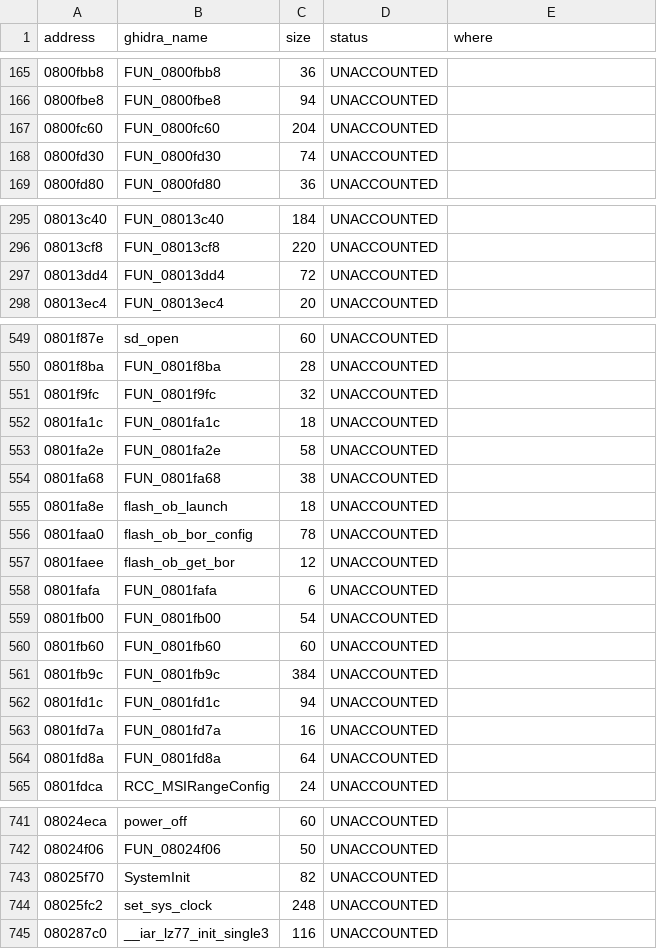
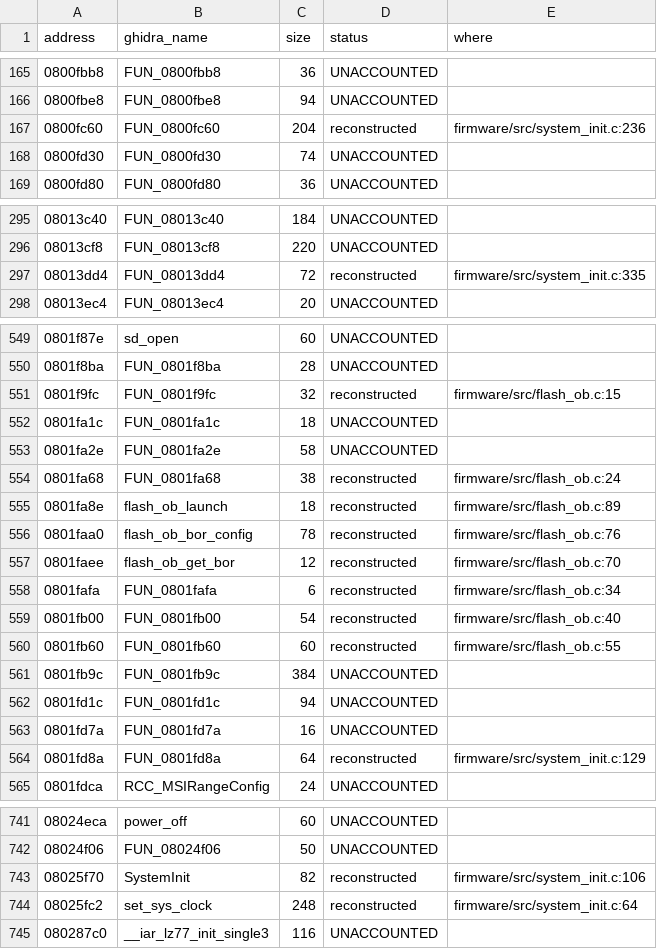
Before and after one commit to EEVblog/121GW-Multimeter-Firmware-RE, a CSV file: docs/coverage_app.csv, drawn as a sheet; only a part is shown, gaps mark what is left out; the diff covers the shown part only.

```diff
--- a/docs/coverage_app.csv
+++ b/docs/coverage_app.csv
@@ -166,3 +166,3 @@ address,ghidra_name,size,status,where
 0800fbe8,FUN_0800fbe8,94,UNACCOUNTED,
-0800fc60,FUN_0800fc60,204,UNACCOUNTED,
+0800fc60,FUN_0800fc60,204,reconstructed,firmware/src/system_init.c:236
 0800fd30,FUN_0800fd30,74,UNACCOUNTED,
@@ -296,3 +296,3 @@ address,ghidra_name,size,status,where
 08013cf8,FUN_08013cf8,220,UNACCOUNTED,
-08013dd4,FUN_08013dd4,72,UNACCOUNTED,
+08013dd4,FUN_08013dd4,72,reconstructed,firmware/src/system_init.c:335
 08013ec4,FUN_08013ec4,20,UNACCOUNTED,
@@ -550,12 +550,12 @@ address,ghidra_name,size,status,where
 0801f8ba,FUN_0801f8ba,28,UNACCOUNTED,
-0801f9fc,FUN_0801f9fc,32,UNACCOUNTED,
+0801f9fc,FUN_0801f9fc,32,reconstructed,firmware/src/flash_ob.c:15
 0801fa1c,FUN_0801fa1c,18,UNACCOUNTED,
 0801fa2e,FUN_0801fa2e,58,UNACCOUNTED,
-0801fa68,FUN_0801fa68,38,UNACCOUNTED,
-0801fa8e,flash_ob_launch,18,UNACCOUNTED,
-0801faa0,flash_ob_bor_config,78,UNACCOUNTED,
-0801faee,flash_ob_get_bor,12,UNACCOUNTED,
-0801fafa,FUN_0801fafa,6,UNACCOUNTED,
-0801fb00,FUN_0801fb00,54,UNACCOUNTED,
-0801fb60,FUN_0801fb60,60,UNACCOUNTED,
+0801fa68,FUN_0801fa68,38,reconstructed,firmware/src/flash_ob.c:24
+0801fa8e,flash_ob_launch,18,reconstructed,firmware/src/flash_ob.c:89
+0801faa0,flash_ob_bor_config,78,reconstructed,firmware/src/flash_ob.c:76
+0801faee,flash_ob_get_bor,12,reconstructed,firmware/src/flash_ob.c:70
+0801fafa,FUN_0801fafa,6,reconstructed,firmware/src/flash_ob.c:34
+0801fb00,FUN_0801fb00,54,reconstructed,firmware/src/flash_ob.c:40
+0801fb60,FUN_0801fb60,60,reconstructed,firmware/src/flash_ob.c:55
 0801fb9c,FUN_0801fb9c,384,UNACCOUNTED,
@@ -563,3 +563,3 @@ address,ghidra_name,size,status,where
 0801fd7a,FUN_0801fd7a,16,UNACCOUNTED,
-0801fd8a,FUN_0801fd8a,64,UNACCOUNTED,
+0801fd8a,FUN_0801fd8a,64,reconstructed,firmware/src/system_init.c:129
 0801fdca,RCC_MSIRangeConfig,24,UNACCOUNTED,
@@ -742,4 +742,4 @@ address,ghidra_name,size,status,where
 08024f06,FUN_08024f06,50,UNACCOUNTED,
-08025f70,SystemInit,82,UNACCOUNTED,
-08025fc2,set_sys_clock,248,UNACCOUNTED,
+08025f70,SystemInit,82,reconstructed,firmware/src/system_init.c:106
+08025fc2,set_sys_clock,248,reconstructed,firmware/src/system_init.c:64
 080287c0,__iar_lz77_init_single3,116,UNACCOUNTED,
```
Also changed, not shown: 36 edited cells elsewhere in this file, ghidra/app_names.tsv, 9 other files.
